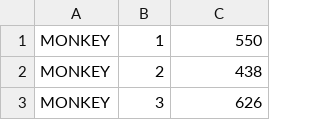
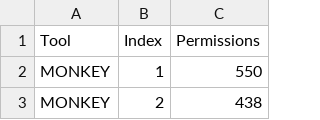
Before and after one commit to nravasi/apktester, a CSV file: sums.csv, drawn as a sheet; only a part is shown; the shorter side is filled out with more unchanged rows; the diff names each change by its address in the sheet, - before the commit and + after, or states it on an @@ line.

```diff
--- a/sums.csv
+++ b/sums.csv
+row 1: Tool | Index | Permissions
```
Also changed, not shown: 1 other file.
